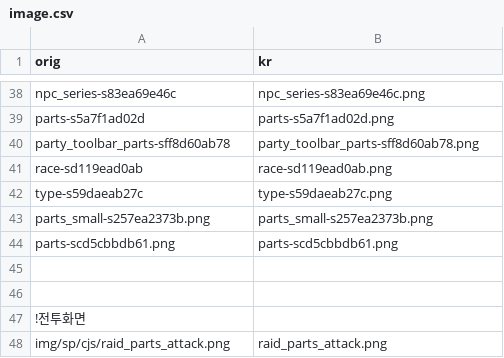
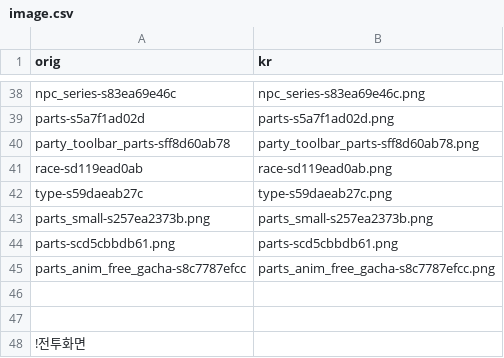
Before and after one commit to gbfkor/gbfkor.github.io, a CSV file: _data/image.csv, drawn as a sheet; only a part is shown, gaps mark what is left out; the shorter side is filled out with more unchanged rows.

```diff
--- a/_data/image.csv
+++ b/_data/image.csv
@@ -44,2 +44,3 @@ parts_small-s257ea2373b.png,parts_small-s257ea2373b.png
 parts-scd5cbbdb61.png,parts-scd5cbbdb61.png
+parts_anim_free_gacha-s8c7787efcc,parts_anim_free_gacha-s8c7787efcc.png
 
```
Also changed, not shown: 1 other file.
